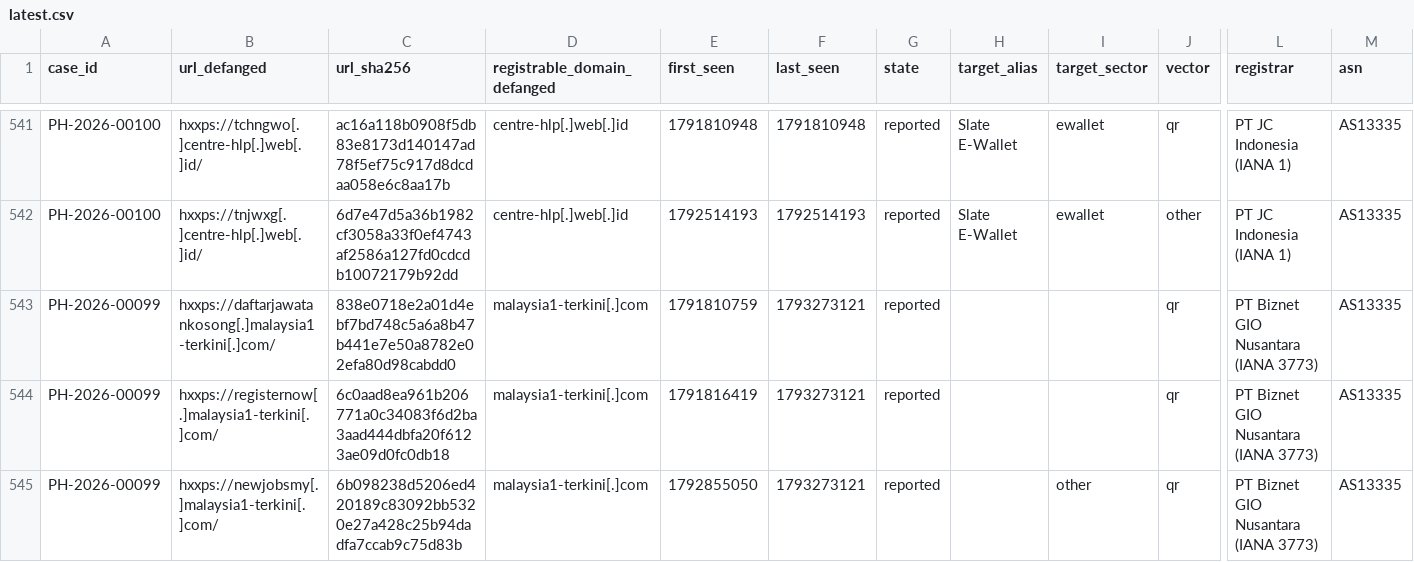
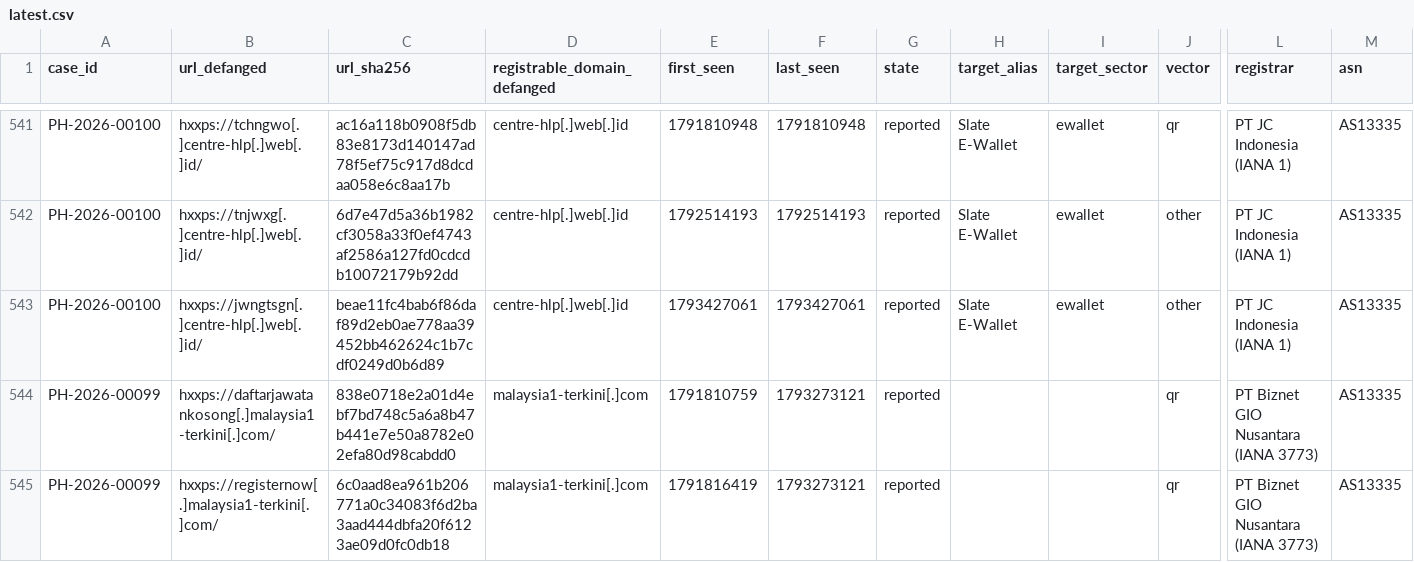
Before and after one commit to rectifyq/phishhunt-feed, a CSV file: feeds/latest.csv, drawn as a sheet; only a part is shown, gaps mark what is left out; the shorter side is filled out with more unchanged rows; rows hold the shown columns only; the diff names each change by its address in the sheet, - before the commit and + after, or states it on an @@ line.

```diff
--- a/feeds/latest.csv
+++ b/feeds/latest.csv
+row 543: PH-2026-00100 | hxxps://jwngtsgn[.]centre-hlp[.]web[.]id/ | beae11fc4bab6f86daf89d2eb0ae778aa39452bb462624c1b7cdf0249d0b6d89 | centre-hlp[.]web[.]id | 1793427061 | 1793427061 | reported | Slate E-Wallet | ewallet | other | PT JC Indonesia (IANA 1) | AS13335
```
Also changed, not shown: 1 other file.
